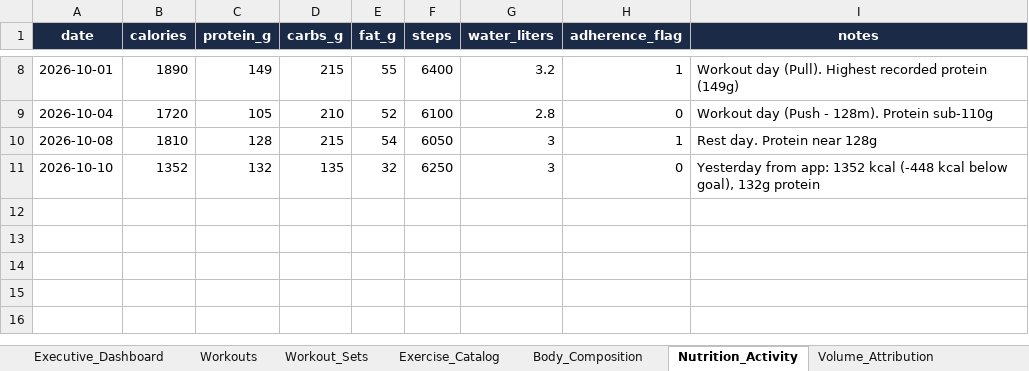
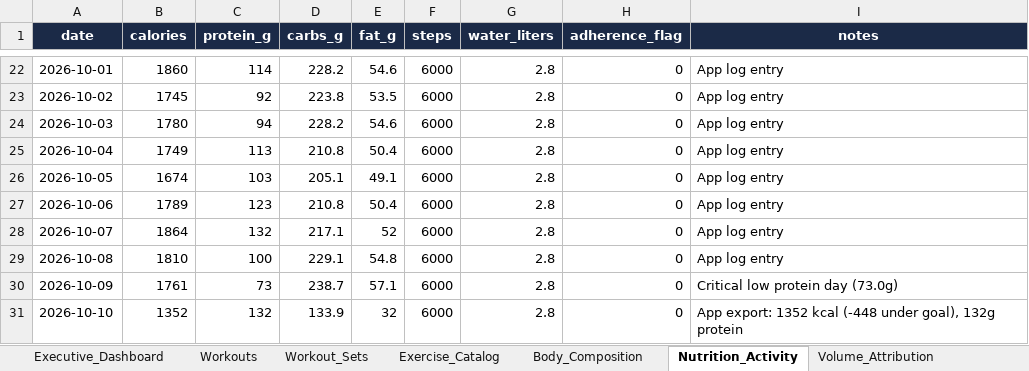
Before and after one commit to rohitraina01/fitness_coach, an Excel workbook: DASHBOARD/fitness_dashboard.xlsx, sheet Nutrition_Activity, drawn as a sheet; only a part is shown, gaps mark what is left out; values as stored, in another font and other column widths than the file's, no borders; table styles not drawn; addresses are those after the commit; the diff covers the shown part only; the diff names each change by its address in the sheet, - before the commit and + after, or states it on an @@ line.

```diff
--- a/DASHBOARD/fitness_dashboard.xlsx (sheet Nutrition_Activity)
+++ b/DASHBOARD/fitness_dashboard.xlsx (sheet Nutrition_Activity)
-B22 (calories): 1890
+B22 (calories): 1860
-C22 (protein_g): 149
+C22 (protein_g): 114
-D22 (carbs_g): 215
+D22 (carbs_g): 228.2
-E22 (fat_g): 55
+E22 (fat_g): 54.6
-F22 (steps): 6400
+F22 (steps): 6000
-G22 (water_liters): 3.2
+G22 (water_liters): 2.8
-H22 (adherence_flag): 1
+H22 (adherence_flag): 0
-I22 (notes): Workout day (Pull). Highest recorded protein (149g)
+I22 (notes): App log entry
+row 23: 2026-10-02 | 1745 | 92 | 223.8 | 53.5 | 6000 | 2.8 | 0 | App log entry
+row 24: 2026-10-03 | 1780 | 94 | 228.2 | 54.6 | 6000 | 2.8 | 0 | App log entry
-B25 (calories): 1720
+B25 (calories): 1749
-C25 (protein_g): 105
+C25 (protein_g): 113
-D25 (carbs_g): 210
+D25 (carbs_g): 210.8
-E25 (fat_g): 52
+E25 (fat_g): 50.4
-F25 (steps): 6100
+F25 (steps): 6000
-I25 (notes): Workout day (Push - 128m). Protein sub-110g
+I25 (notes): App log entry
+row 26: 2026-10-05 | 1674 | 103 | 205.1 | 49.1 | 6000 | 2.8 | 0 | App log entry
+row 27: 2026-10-06 | 1789 | 123 | 210.8 | 50.4 | 6000 | 2.8 | 0 | App log entry
+row 28: 2026-10-07 | 1864 | 132 | 217.1 | 52 | 6000 | 2.8 | 0 | App log entry
-C29 (protein_g): 128
+C29 (protein_g): 100
-D29 (carbs_g): 215
+D29 (carbs_g): 229.1
-E29 (fat_g): 54
+E29 (fat_g): 54.8
-F29 (steps): 6050
+F29 (steps): 6000
-G29 (water_liters): 3
+G29 (water_liters): 2.8
-H29 (adherence_flag): 1
+H29 (adherence_flag): 0
-I29 (notes): Rest day. Protein near 128g
+I29 (notes): App log entry
+row 30: 2026-10-09 | 1761 | 73 | 238.7 | 57.1 | 6000 | 2.8 | 0 | Critical low protein day (73.0g)
-D31 (carbs_g): 135
+D31 (carbs_g): 133.9
-F31 (steps): 6250
+F31 (steps): 6000
-G31 (water_liters): 3
+G31 (water_liters): 2.8
-I31 (notes): Yesterday from app: 1352 kcal (-448 kcal below goal), 132g…
+I31 (notes): App export: 1352 kcal (-448 under goal), 132g…
```
Also changed, not shown: 14 added rows and 44 edited cells elsewhere in this sheet, sheet Body_Composition, sheet Exercise_Catalog, charts or pictures, 14 other files.
